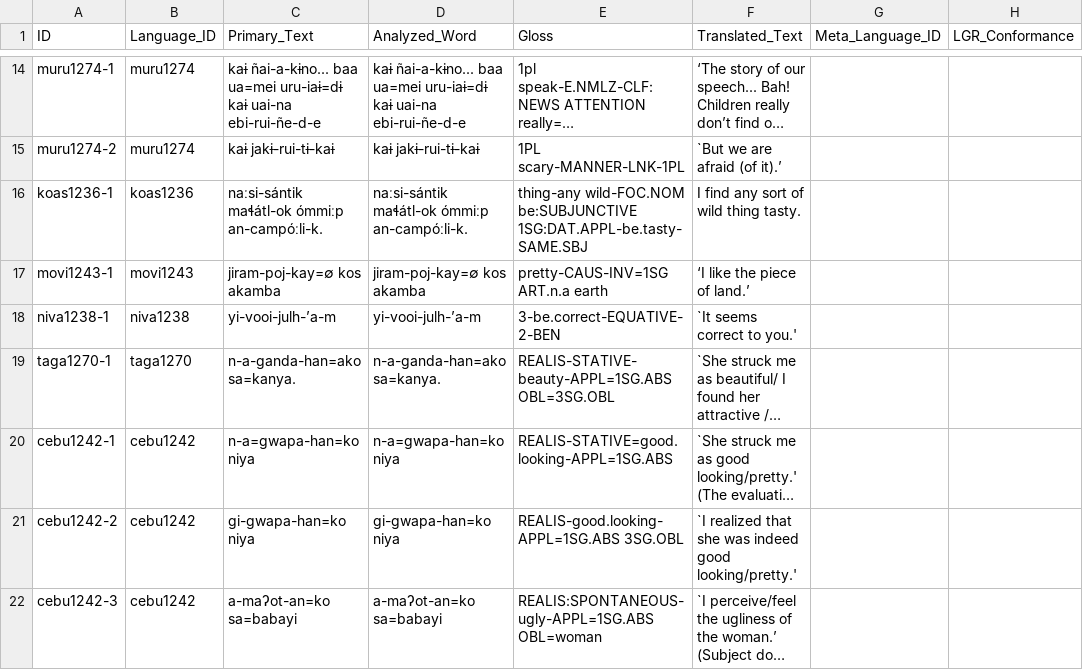
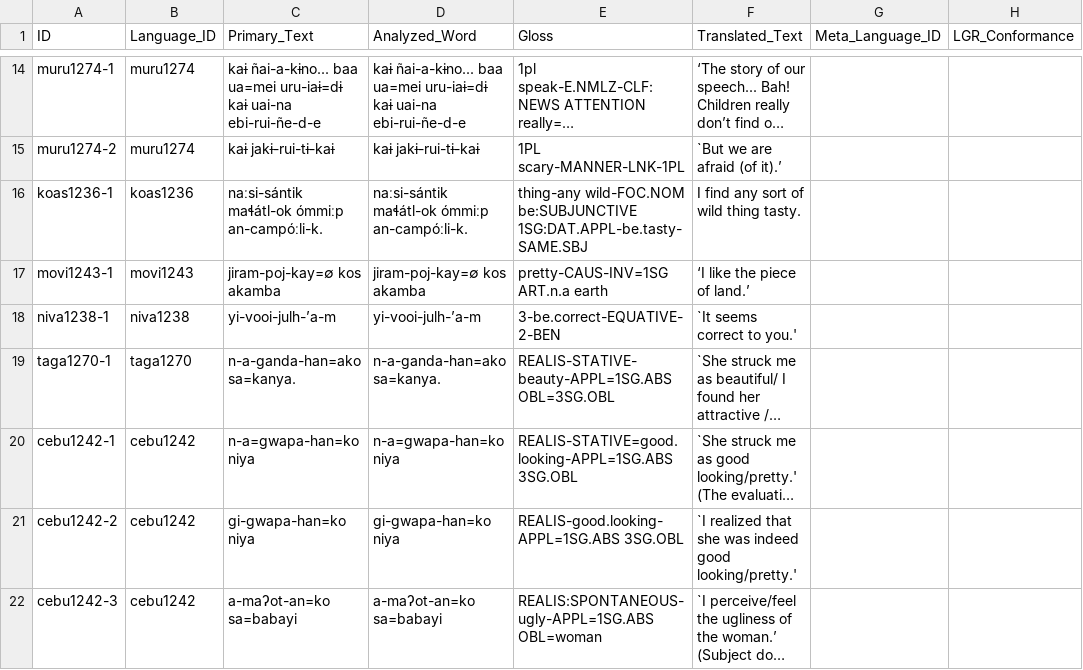
Before and after one commit to cldf-datasets/jacquesestimative, a CSV file: cldf/examples.csv, drawn as a sheet; only a part is shown, gaps mark what is left out; long unchanged cells end in …; the diff names each change by its address in the sheet, - before the commit and + after, or states it on an @@ line.

```diff
--- a/cldf/examples.csv
+++ b/cldf/examples.csv
-E20 (Gloss): REALIS-STATIVE=good.looking-APPL=1SG.ABS
+E20 (Gloss): REALIS-STATIVE=good.looking-APPL=1SG.ABS 3SG.OBL
```
Also changed, not shown: 3 other files.
